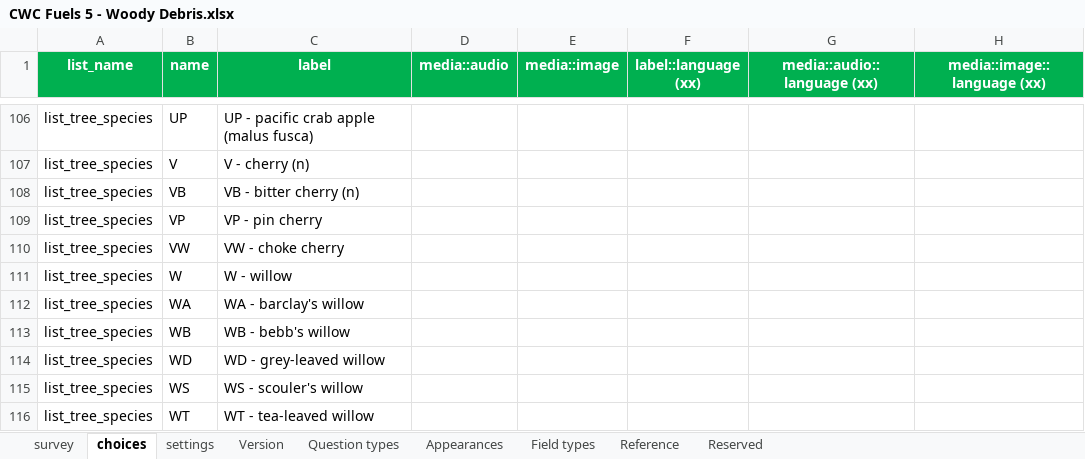
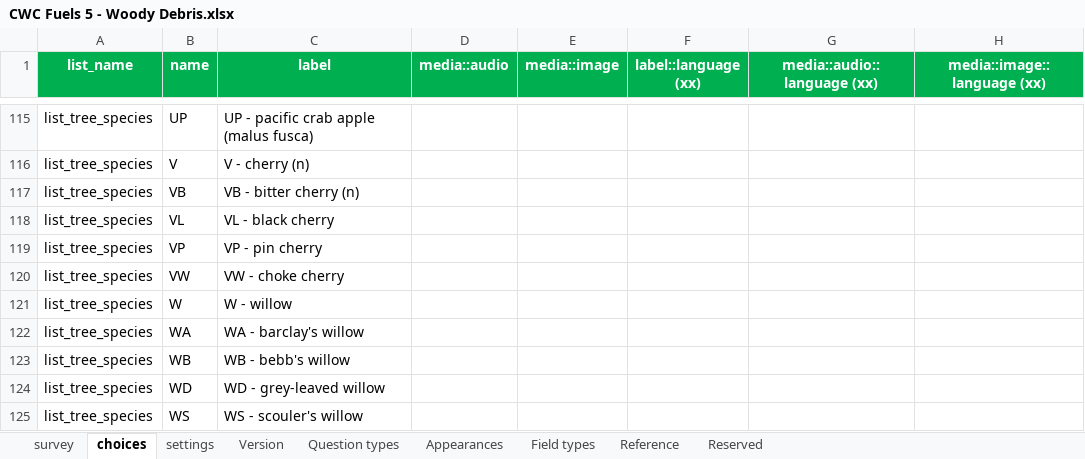
Before and after one commit to gagreene/FuelAnalyst, an Excel workbook: docs/survey123/survey123_forms/CWC Fuels 5 - Woody Debris/CWC Fuels 5 - Woody Debris.xlsx, sheet choices, drawn as a sheet; only a part is shown, gaps mark what is left out; the shorter side is filled out with more unchanged rows; values as stored, in another font and other column widths than the file's, no borders; the diff covers the shown part only; the diff names each change by its address in the sheet, - before the commit and + after, or states it on an @@ line.

```diff
--- a/docs/survey123/survey123_forms/CWC Fuels 5 - Woody Debris/CWC Fuels 5 - Woody Debris.xlsx (sheet choices)
+++ b/docs/survey123/survey123_forms/CWC Fuels 5 - Woody Debris/CWC Fuels 5 - Woody Debris.xlsx (sheet choices)
+row 118: list_tree_species | VL | VL - black cherry
```
Also changed, not shown: 9 added rows elsewhere in this sheet, sheet settings, docs/survey123/survey123_forms/CWC Fuels 1 - Plot Attributes/CWC Fuels 1 - Plot Attributes.xlsx, docs/survey123/survey123_forms/CWC Fuels 2 - Plants and Regen/CWC Fuels 2 - Plants and Regen.xlsx, 3 other files.
